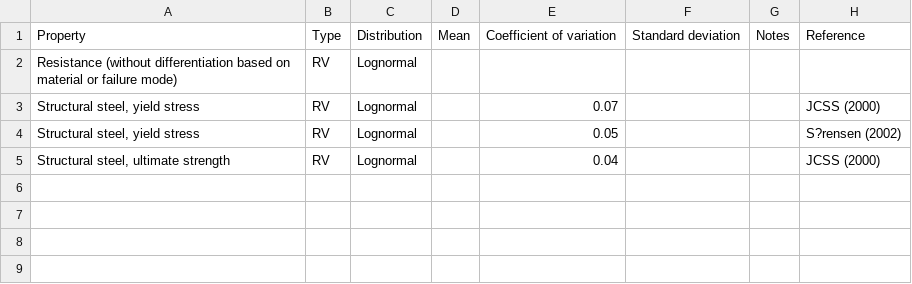
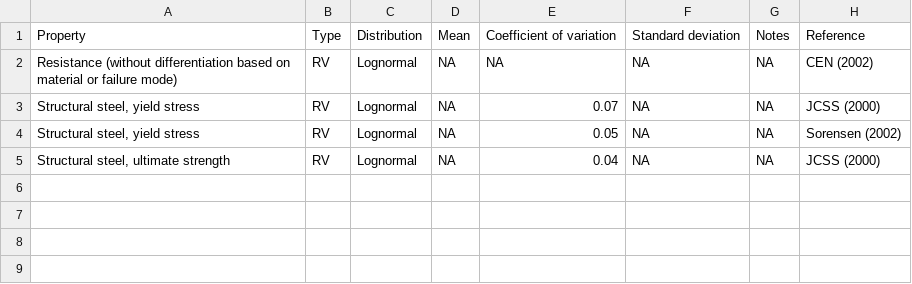
Before and after one commit to rozsasarpi/Probabilistic-models, a CSV file: Resistance.csv, drawn as a sheet; only a part is shown.

Commit message:
change format

```diff
--- a/Resistance.csv
+++ b/Resistance.csv
@@ -1,6 +1,6 @@
 Property;Type;Distribution;Mean;Coefficient of variation;Standard deviation;Notes;Reference
-Resistance (without differentiation based on material or failure mode);RV;Lognormal;;;;;
-Structural steel, yield stress;RV;Lognormal;;0.07;;;JCSS (2000)
-Structural steel, yield stress;RV;Lognormal;;0.05;;;S?rensen (2002)
-Structural steel, ultimate strength;RV;Lognormal;;0.04;;;JCSS (2000)
+Resistance (without differentiation based on material or failure mode);RV;Lognormal;NA;NA;NA;NA;CEN (2002)
+Structural steel, yield stress;RV;Lognormal;NA;0.07;NA;NA;JCSS (2000)
+Structural steel, yield stress;RV;Lognormal;NA;0.05;NA;NA;Sorensen (2002)
+Structural steel, ultimate strength;RV;Lognormal;NA;0.04;NA;NA;JCSS (2000)
 ;;;;;;;
```
